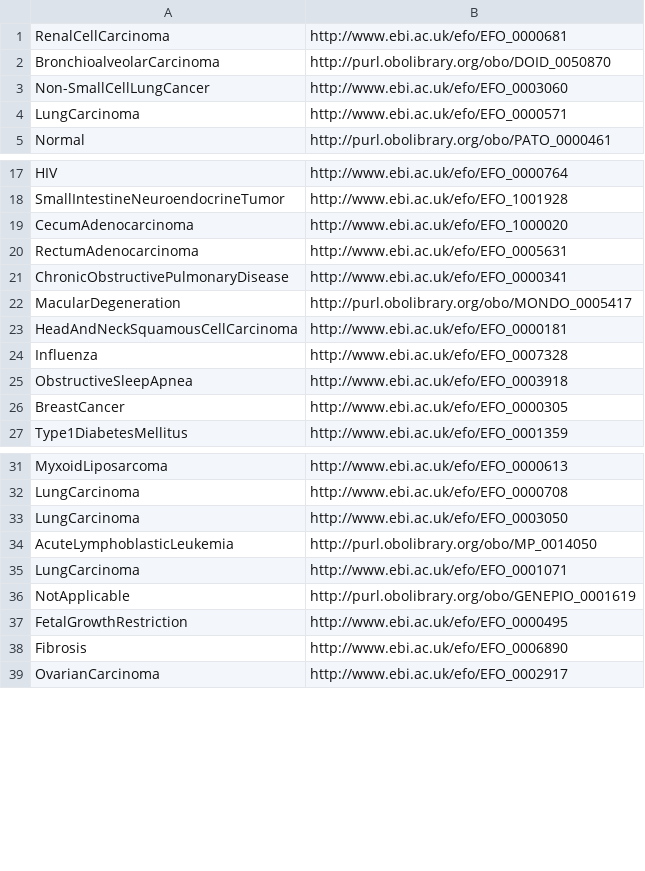
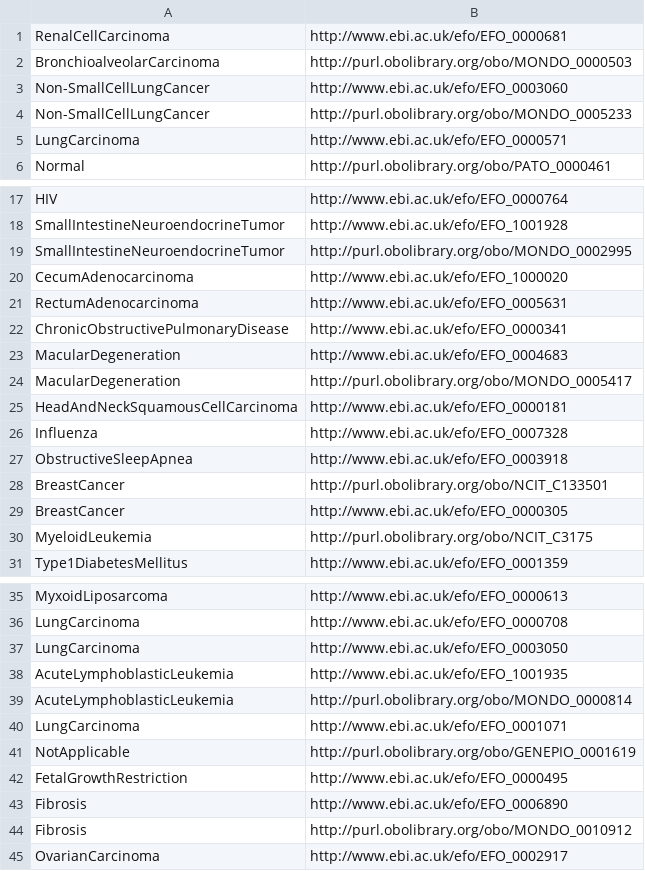
Before and after one commit to edusalcas/single-cell, a CSV file: SingleCell-Files/diseases_ontology.csv, drawn as a sheet; only a part is shown, gaps mark what is left out; the diff covers the shown part only.

```diff
--- a/SingleCell-Files/diseases_ontology.csv
+++ b/SingleCell-Files/diseases_ontology.csv
@@ -1,4 +1,5 @@
 RenalCellCarcinoma	http://www.ebi.ac.uk/efo/EFO_0000681
-BronchioalveolarCarcinoma	http://purl.obolibrary.org/obo/DOID_0050870
+BronchioalveolarCarcinoma	http://purl.obolibrary.org/obo/MONDO_0000503
 Non-SmallCellLungCancer	http://www.ebi.ac.uk/efo/EFO_0003060
+Non-SmallCellLungCancer	http://purl.obolibrary.org/obo/MONDO_0005233
 LungCarcinoma	http://www.ebi.ac.uk/efo/EFO_0000571
@@ -18,2 +18,3 @@ HIV	http://www.ebi.ac.uk/efo/EFO_0000764
 SmallIntestineNeuroendocrineTumor	http://www.ebi.ac.uk/efo/EFO_1001928
+SmallIntestineNeuroendocrineTumor	http://purl.obolibrary.org/obo/MONDO_0002995
 CecumAdenocarcinoma	http://www.ebi.ac.uk/efo/EFO_1000020
@@ -21,2 +22,3 @@ RectumAdenocarcinoma	http://www.ebi.ac.uk/efo/EFO_0005631
 ChronicObstructivePulmonaryDisease	http://www.ebi.ac.uk/efo/EFO_0000341
+MacularDegeneration	http://www.ebi.ac.uk/efo/EFO_0004683
 MacularDegeneration	http://purl.obolibrary.org/obo/MONDO_0005417
@@ -25,3 +27,5 @@ Influenza	http://www.ebi.ac.uk/efo/EFO_0007328
 ObstructiveSleepApnea	http://www.ebi.ac.uk/efo/EFO_0003918
+BreastCancer	http://purl.obolibrary.org/obo/NCIT_C133501
 BreastCancer	http://www.ebi.ac.uk/efo/EFO_0000305
+MyeloidLeukemia	http://purl.obolibrary.org/obo/NCIT_C3175
 Type1DiabetesMellitus	http://www.ebi.ac.uk/efo/EFO_0001359
@@ -33,3 +37,4 @@ LungCarcinoma	http://www.ebi.ac.uk/efo/EFO_0000708
 LungCarcinoma	http://www.ebi.ac.uk/efo/EFO_0003050
-AcuteLymphoblasticLeukemia	http://purl.obolibrary.org/obo/MP_0014050
+AcuteLymphoblasticLeukemia	http://www.ebi.ac.uk/efo/EFO_1001935
+AcuteLymphoblasticLeukemia	http://purl.obolibrary.org/obo/MONDO_0000814
 LungCarcinoma	http://www.ebi.ac.uk/efo/EFO_0001071
@@ -38,2 +43,3 @@ FetalGrowthRestriction	http://www.ebi.ac.uk/efo/EFO_0000495
 Fibrosis	http://www.ebi.ac.uk/efo/EFO_0006890
+Fibrosis	http://purl.obolibrary.org/obo/MONDO_0010912
 OvarianCarcinoma	http://www.ebi.ac.uk/efo/EFO_0002917
```
Also changed, not shown: 1 removed row and 2 moved rows elsewhere in this file, SingleCell-Files/cell_types_ontology.csv, SingleCell-Files/organism_parts_ontology.csv, 20 other files.
